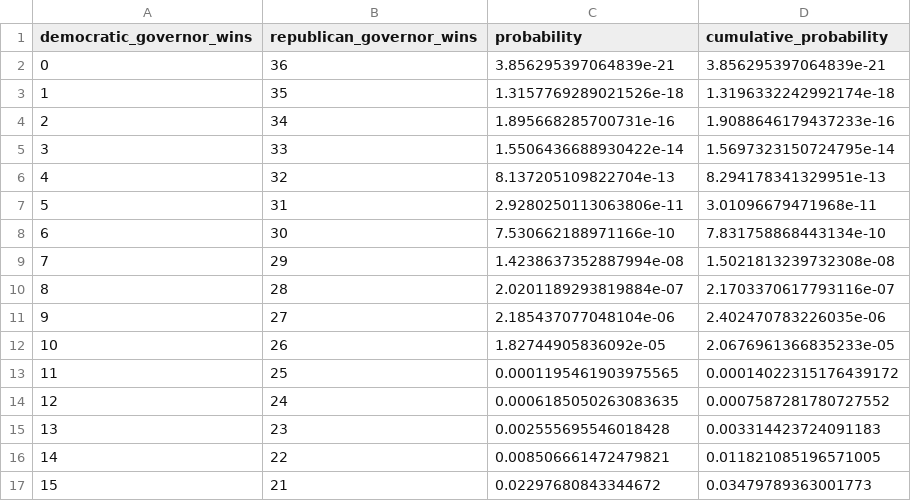
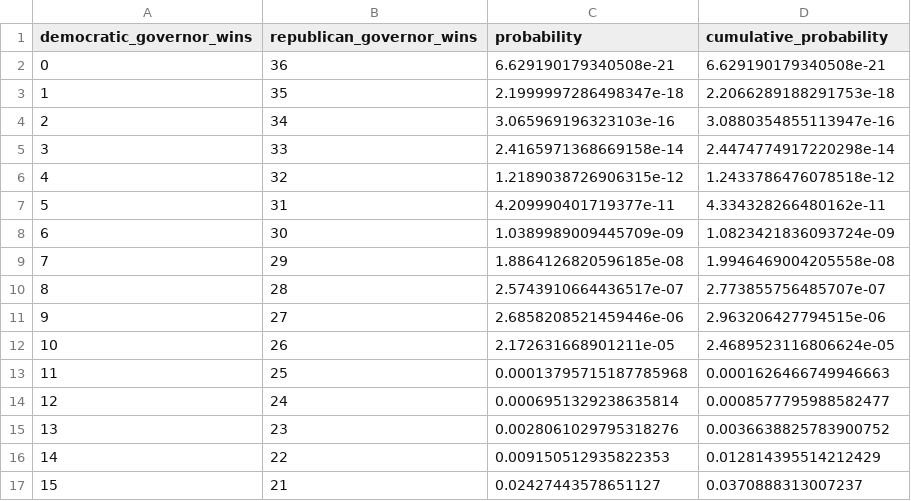
Before and after one commit to Krapples/moelections, a CSV file: public/data/governor-seat-distribution-2026.csv, drawn as a sheet; only a part is shown; the diff covers the shown part only.

```diff
--- a/public/data/governor-seat-distribution-2026.csv
+++ b/public/data/governor-seat-distribution-2026.csv
@@ -1,17 +1,17 @@
 democratic_governor_wins,republican_governor_wins,probability,cumulative_probability
-0,36,3.856295397064839e-21,3.856295397064839e-21
-1,35,1.3157769289021526e-18,1.3196332242992174e-18
-2,34,1.895668285700731e-16,1.9088646179437233e-16
-3,33,1.5506436688930422e-14,1.5697323150724795e-14
-4,32,8.137205109822704e-13,8.294178341329951e-13
-5,31,2.9280250113063806e-11,3.01096679471968e-11
-6,30,7.530662188971166e-10,7.831758868443134e-10
-7,29,1.4238637352887994e-08,1.5021813239732308e-08
-8,28,2.0201189293819884e-07,2.1703370617793116e-07
-9,27,2.185437077048104e-06,2.402470783226035e-06
-10,26,1.82744905836092e-05,2.0676961366835233e-05
-11,25,0.0001195461903975565,0.00014022315176439172
-12,24,0.0006185050263083635,0.0007587281780727552
-13,23,0.002555695546018428,0.003314423724091183
-14,22,0.008506661472479821,0.011821085196571005
-15,21,0.02297680843344672,0.03479789363001773
+0,36,6.629190179340508e-21,6.629190179340508e-21
+1,35,2.1999997286498347e-18,2.2066289188291753e-18
+2,34,3.065969196323103e-16,3.0880354855113947e-16
+3,33,2.4165971368669158e-14,2.4474774917220298e-14
+4,32,1.2189038726906315e-12,1.2433786476078518e-12
+5,31,4.209990401719377e-11,4.334328266480162e-11
+6,30,1.0389989009445709e-09,1.0823421836093724e-09
+7,29,1.8864126820596185e-08,1.9946469004205558e-08
+8,28,2.5743910664436517e-07,2.773855756485707e-07
+9,27,2.6858208521459446e-06,2.963206427794515e-06
+10,26,2.172631668901211e-05,2.4689523116806624e-05
+11,25,0.00013795715187785968,0.0001626466749946663
+12,24,0.0006951329238635814,0.0008577795988582477
+13,23,0.0028061029795318276,0.0036638825783900752
+14,22,0.009150512935822353,0.012814395514212429
+15,21,0.02427443578651127,0.0370888313007237
```
Also changed, not shown: 42 edited cells elsewhere in this file, public/data/house-seat-distribution-2026.csv, public/data/senate-seat-distribution-2026.csv, 6 other files.
